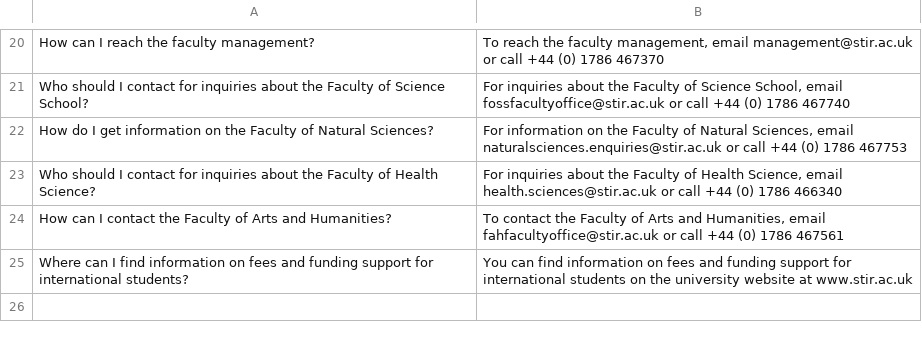
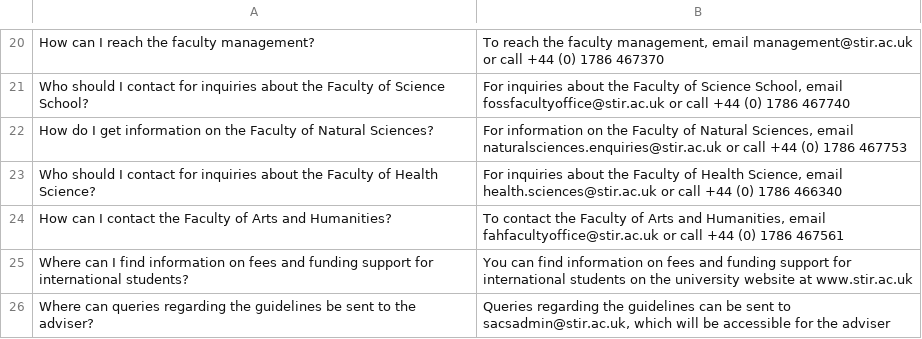
Before and after one commit to edward-mike/FaQ-Bot, a CSV file: data/to_csv/contacts.csv, drawn as a sheet; only a part is shown, gaps mark what is left out.

Commit message:
updated data

```diff
--- a/data/to_csv/contacts.csv
+++ b/data/to_csv/contacts.csv
@@ -25 +25,2 @@ How can I contact the Faculty of Arts and Humanities?,"To contact the Faculty of
 Where can I find information on fees and funding support for international students?,"You can find information on fees and funding support for international students on the university website at www.stir.ac.uk"
+Where can queries regarding the guidelines be sent to the adviser?,"Queries regarding the guidelines can be sent to sacsadmin@stir.ac.uk, which will be accessible for the adviser"
```
Also changed, not shown: 2 other files.
